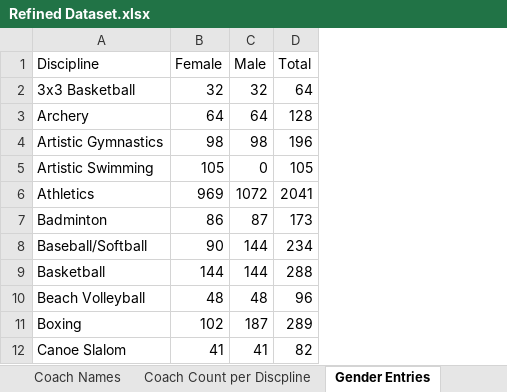
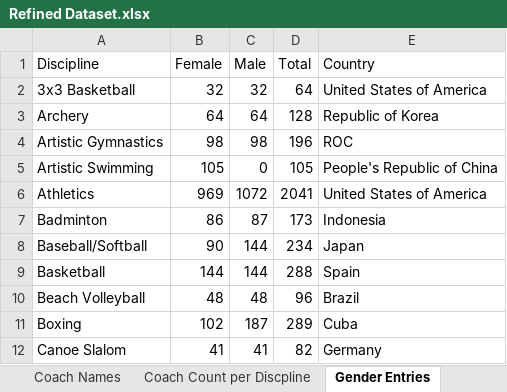
Before and after one commit to XEN-AbdulHaseeb/Data-Analytics, an Excel workbook: Data Engineering/Seasonal Sports/Refined Dataset.xlsx, sheet Gender Entries, drawn as a sheet; only a part is shown; values as stored, in another font and other column widths than the file's, no borders; the diff names each change by its address in the sheet, - before the commit and + after, or states it on an @@ line.

Commit message:
Updated dataset

```diff
--- a/Data Engineering/Seasonal Sports/Refined Dataset.xlsx (sheet Gender Entries)
+++ b/Data Engineering/Seasonal Sports/Refined Dataset.xlsx (sheet Gender Entries)
+column E (Country), rows 2-12: United States of America | Republic of Korea | ROC | People's Republic of China | United States of America | Indonesia | Japan | Spain | Brazil | Cuba | Germany
```
Also changed, not shown: sheet Coach Names.
